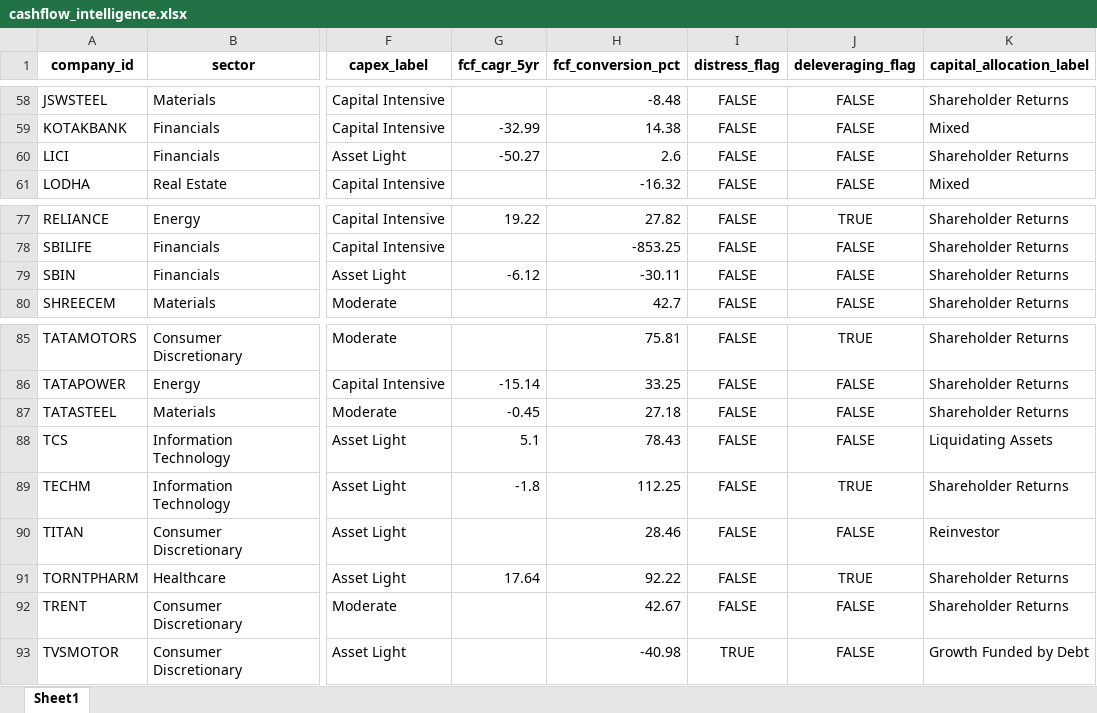
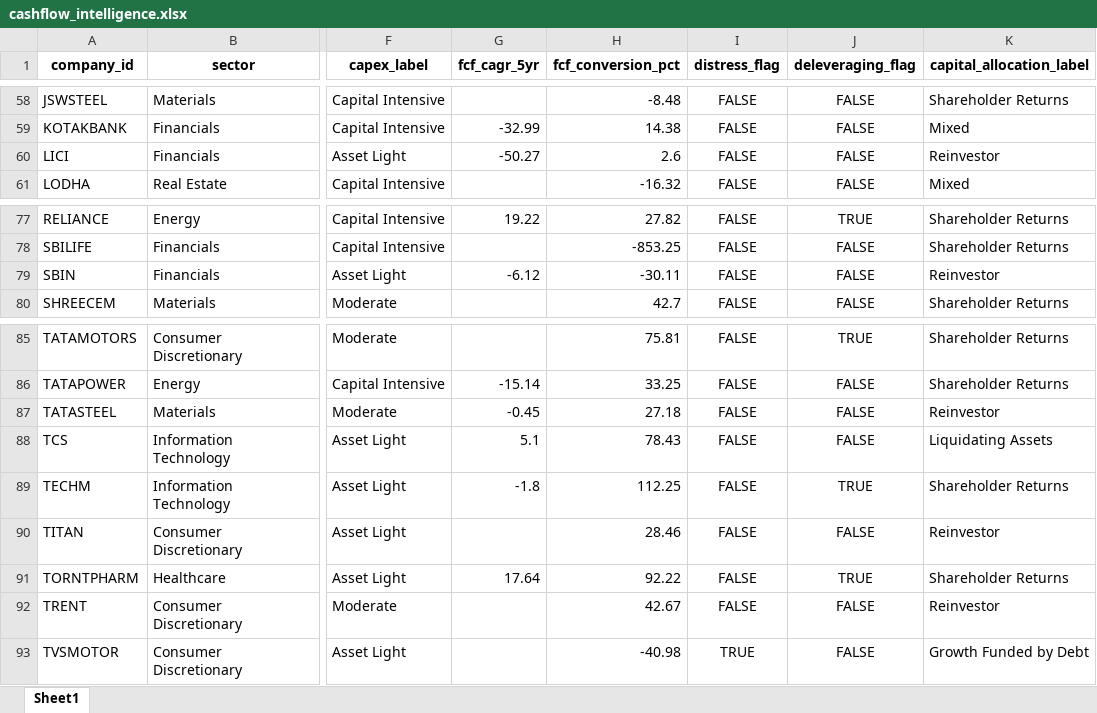
Before and after one commit to Vamshi0105/N100-FINANCIAL-INTELLIGENCE-PLATFORM, an Excel workbook: output/cashflow_intelligence.xlsx, sheet Sheet1, drawn as a sheet; only a part is shown, gaps mark what is left out; values as stored, in another font and other column widths than the file's, no borders; the diff covers the shown part only; the diff names each change by its address in the sheet, - before the commit and + after, or states it on an @@ line.

Commit message:
Day 32 — Capital Allocation Report

```diff
--- a/output/cashflow_intelligence.xlsx (sheet Sheet1)
+++ b/output/cashflow_intelligence.xlsx (sheet Sheet1)
-K60 (capital_allocation_label): Shareholder Returns
+K60 (capital_allocation_label): Reinvestor
-K79 (capital_allocation_label): Shareholder Returns
+K79 (capital_allocation_label): Reinvestor
-K87 (capital_allocation_label): Shareholder Returns
+K87 (capital_allocation_label): Reinvestor
-K92 (capital_allocation_label): Shareholder Returns
+K92 (capital_allocation_label): Reinvestor
```
Also changed, not shown: 10 edited cells elsewhere in this sheet, 5 other files.
